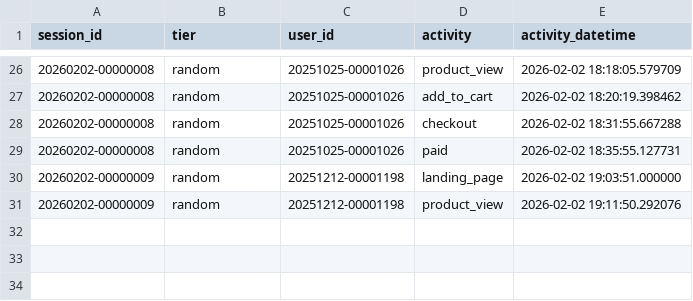
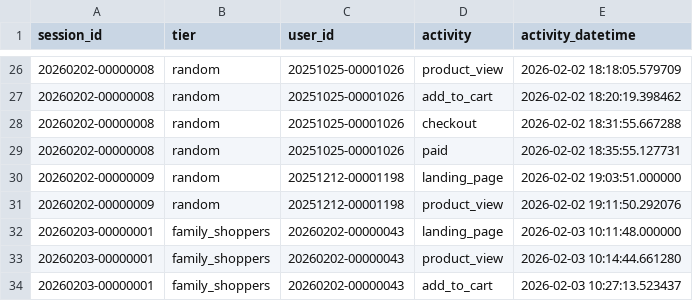
Before and after one commit to ibrasyad/creanu-labs, a CSV file: output/funnel.csv, drawn as a sheet; only a part is shown, gaps mark what is left out.

```diff
--- a/output/funnel.csv
+++ b/output/funnel.csv
@@ -31 +31,4 @@ session_id,tier,user_id,activity,activity_datetime
 20260202-00000009,random,20251212-00001198,product_view,2026-02-02 19:11:50.292076
+20260203-00000001,family_shoppers,20260202-00000043,landing_page,2026-02-03 10:11:48.000000
+20260203-00000001,family_shoppers,20260202-00000043,product_view,2026-02-03 10:14:44.661280
+20260203-00000001,family_shoppers,20260202-00000043,add_to_cart,2026-02-03 10:27:13.523437
```
Also changed, not shown: output/users_updated.csv, 3 other files.
